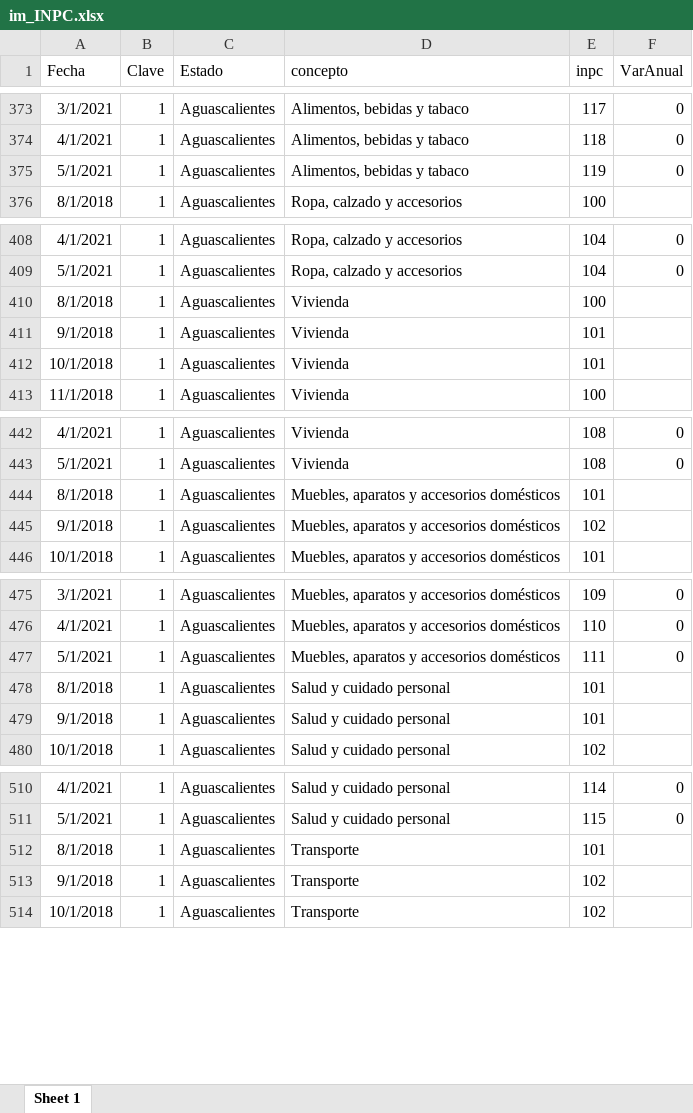
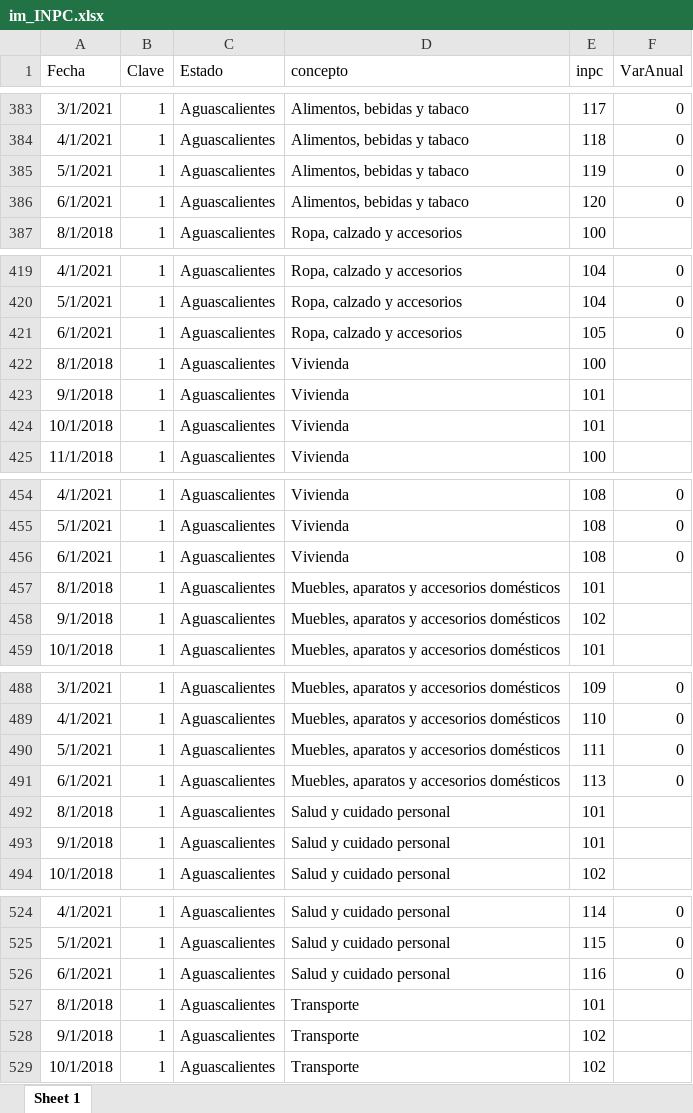
Before and after one commit to RobGalac/sectores_economicos, an Excel workbook: im_INPC.xlsx, sheet Sheet 1, drawn as a sheet; only a part is shown, gaps mark what is left out; values as stored, in another font and other column widths than the file's, no borders; the diff covers the shown part only; the diff names each change by its address in the sheet, - before the commit and + after, or states it on an @@ line.

```diff
--- a/im_INPC.xlsx (sheet Sheet 1)
+++ b/im_INPC.xlsx (sheet Sheet 1)
+row 386: 6/1/2021 | 1 | Aguascalientes | Alimentos, bebidas y tabaco | 120 | 0
+row 421: 6/1/2021 | 1 | Aguascalientes | Ropa, calzado y accesorios | 105 | 0
+row 456: 6/1/2021 | 1 | Aguascalientes | Vivienda | 108 | 0
+row 491: 6/1/2021 | 1 | Aguascalientes | Muebles, aparatos y accesorios domésticos | 113 | 0
+row 526: 6/1/2021 | 1 | Aguascalientes | Salud y cuidado personal | 116 | 0
```
Also changed, not shown: 292 added rows elsewhere in this sheet.
